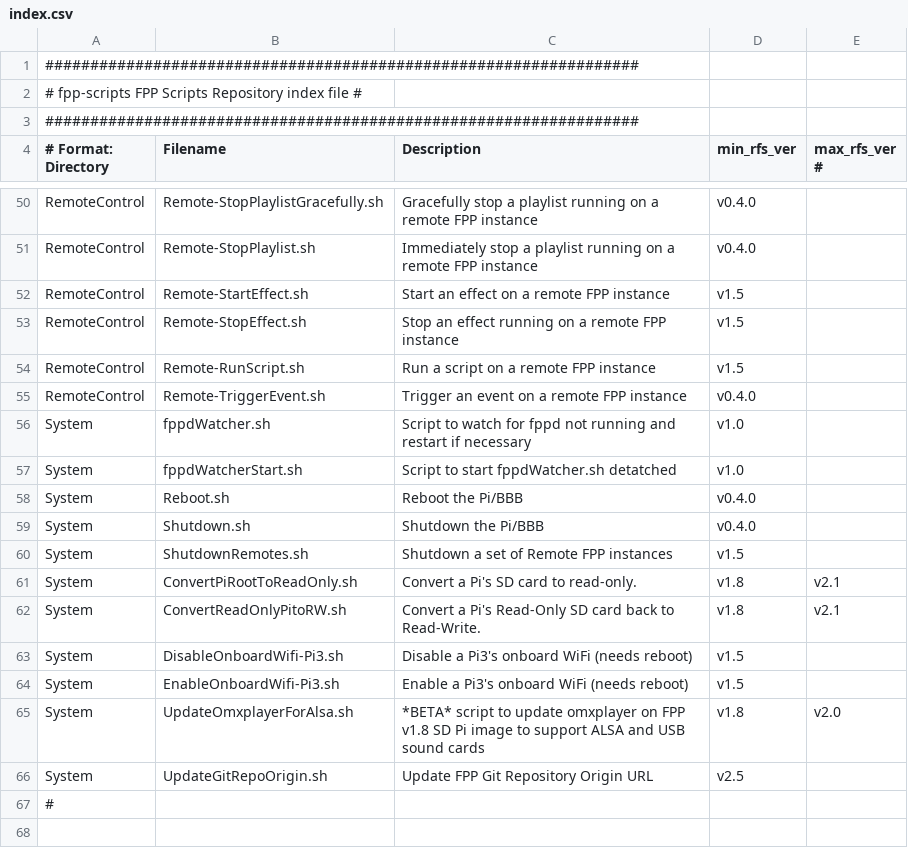
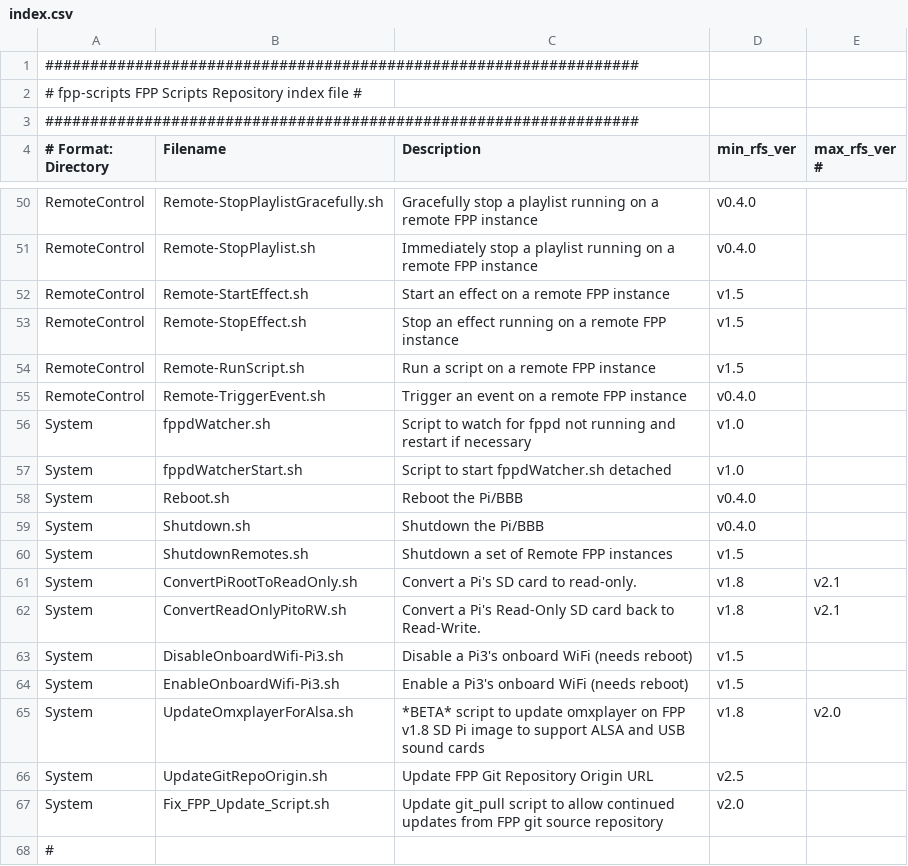
Before and after one commit to FalconChristmas/fpp-scripts, a CSV file: index.csv, drawn as a sheet; only a part is shown, gaps mark what is left out.

Commit message:
Add a script to fix our git_pull script by calling "grep -i"

```diff
--- a/index.csv
+++ b/index.csv
@@ -56,3 +56,3 @@ RemoteControl,Remote-TriggerEvent.sh,Trigger an event on a remote FPP instance,v
 System,fppdWatcher.sh,Script to watch for fppd not running and restart if necessary,v1.0
-System,fppdWatcherStart.sh,Script to start fppdWatcher.sh detatched,v1.0
+System,fppdWatcherStart.sh,Script to start fppdWatcher.sh detached,v1.0
 System,Reboot.sh,Reboot the Pi/BBB,v0.4.0
@@ -66,2 +66,3 @@ System,UpdateOmxplayerForAlsa.sh,*BETA* script to update omxplayer on FPP v1.8 S
 System,UpdateGitRepoOrigin.sh,Update FPP Git Repository Origin URL,v2.5
+System,Fix_FPP_Update_Script.sh,Update git_pull script to allow continued updates from FPP git source repository,v2.0
 #
```
Also changed, not shown: 1 other file.
